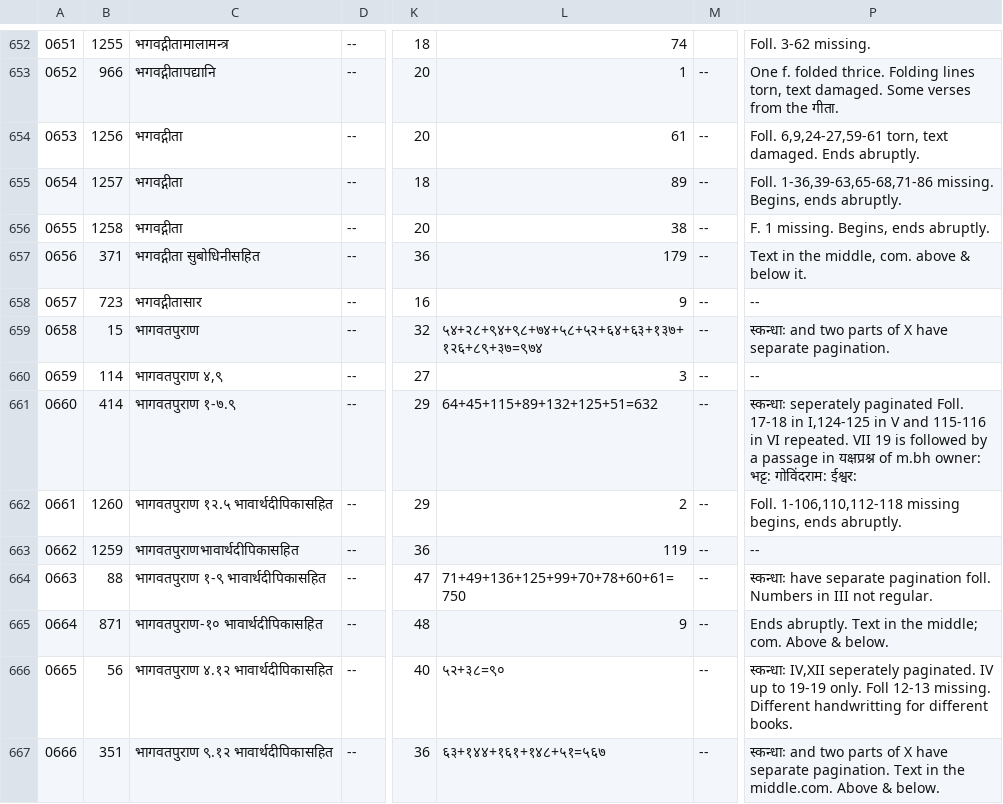
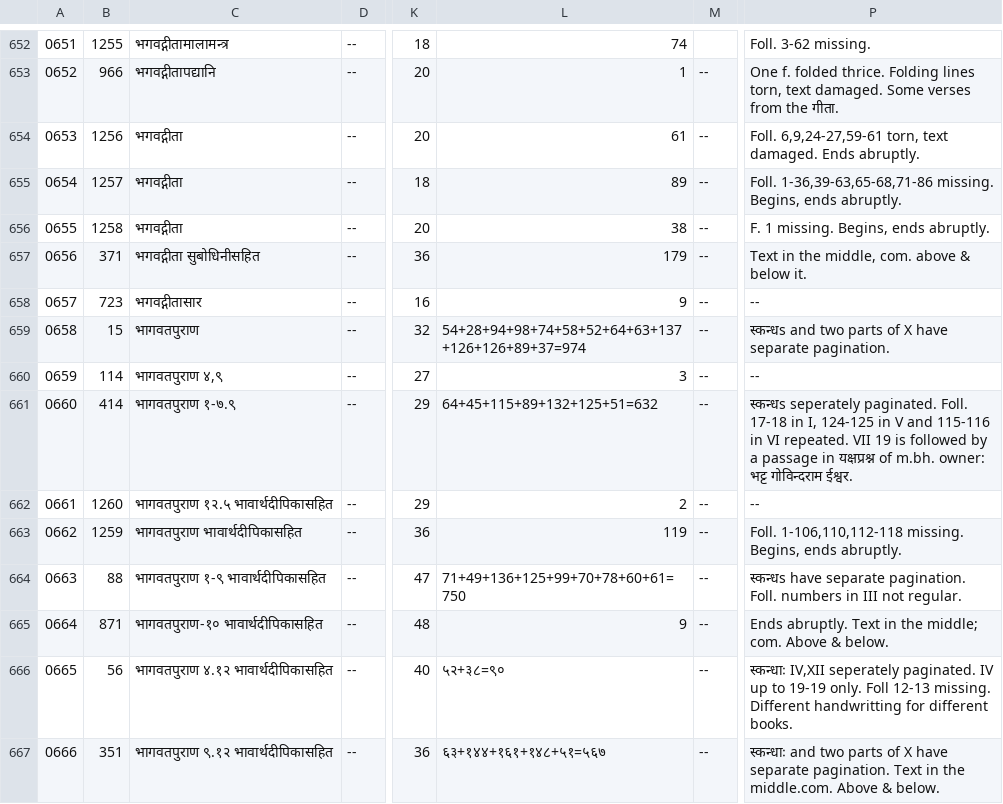
Before and after one commit to drdhaval2785/ChunilalGandhiVidyabhavan, a TSV file: derivedFiles/cataloguev006.tsv, drawn as a sheet; only a part is shown, gaps mark what is left out; the diff names each change by its address in the sheet, - before the commit and + after, or states it on an @@ line.

```diff
--- a/derivedFiles/cataloguev006.tsv
+++ b/derivedFiles/cataloguev006.tsv
-L659: ५४+२८+९४+९८+७४+५८+५२+६४+६३+१३७+१२६+८९+३७=९७४
+L659: 54+28+94+98+74+58+52+64+63+137+126+126+89+37=974
-P659: स्कन्धाः and two…
+P659: स्कन्धs and two…
-P661: स्कन्धाः seperately paginated Foll. 17-18 in I,124-125 in V and 115-116 in VI repeated. VII 19 is followed by a passage in यक्षप्रश्न of m.bh owner: भट्ट: गोविंदराम: ईश्वर:
+P661: स्कन्धs seperately paginated. Foll. 17-18 in I, 124-125 in V and 115-116 in VI repeated. VII 19 is followed by a passage in यक्षप्रश्न of m.bh. owner: भट्ट गोविन्दराम ईश्वर.
-P662: Foll. 1-106,110,112-118 missing begins, ends abruptly.
+P662: --
-C663: भागवतपुराणभावार्थदीपिकासहित
+C663: भागवतपुराण भावार्थदीपिकासहित
-P663: --
+P663: Foll. 1-106,110,112-118 missing. Begins, ends abruptly.
-P664: स्कन्धाः have separate pagination foll. Numbers in III…
+P664: स्कन्धs have separate pagination. Foll. numbers in III…
```
Also changed, not shown: 1 other file.
